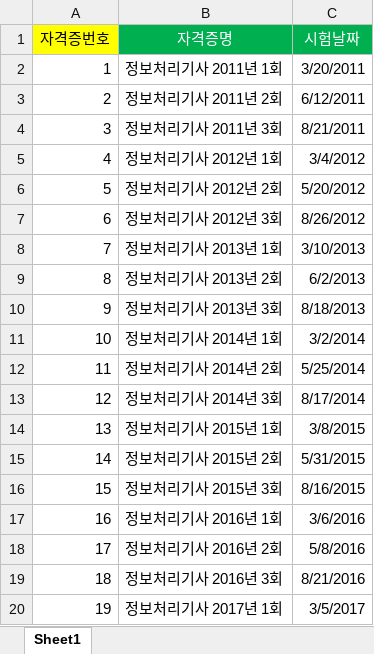
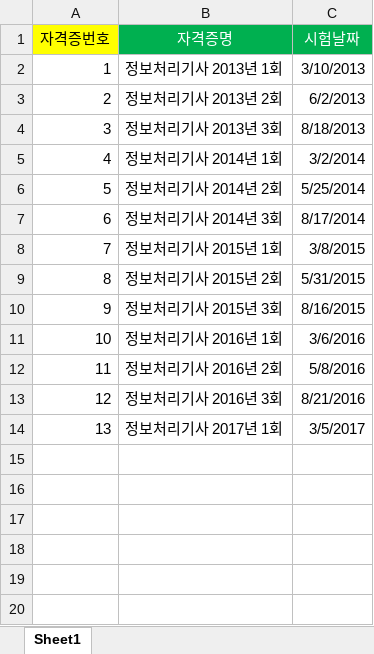
Before and after one commit to DaeguIT-MinSuKim/Omori, an Excel workbook: DataFiles/name.xlsx, sheet Sheet1, drawn as a sheet; values as stored, in another font and other column widths than the file's, no borders; removed rows and columns are numbered as before the commit, all else as after; the diff names each change by its address in the sheet, - before the commit and + after, or states it on an @@ line.

```diff
--- a/DataFiles/name.xlsx (sheet Sheet1)
+++ b/DataFiles/name.xlsx (sheet Sheet1)
-row 2: 1 | 정보처리기사 2011년 1회 | 3/20/2011
-row 3: 2 | 정보처리기사 2011년 2회 | 6/12/2011
-row 4: 3 | 정보처리기사 2011년 3회 | 8/21/2011
-row 5: 4 | 정보처리기사 2012년 1회 | 3/4/2012
-row 6: 5 | 정보처리기사 2012년 2회 | 5/20/2012
-row 7: 6 | 정보처리기사 2012년 3회 | 8/26/2012
@@ column A (자격증번호) renumbered from row 2 down @@
```
Also changed, not shown: DataFiles/question.xlsx, 18 other files.
